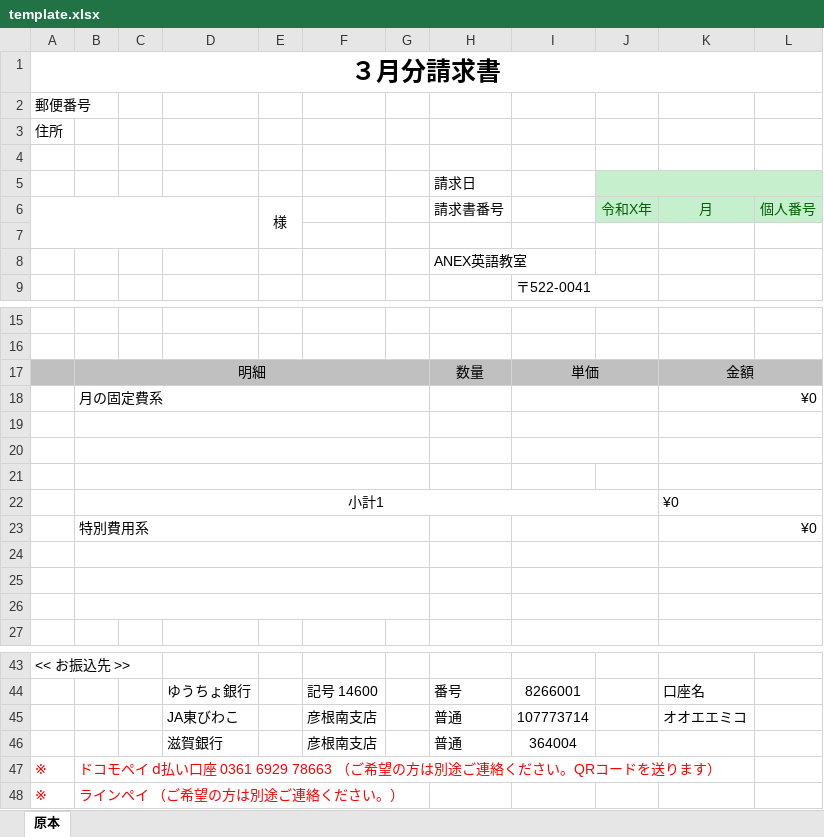
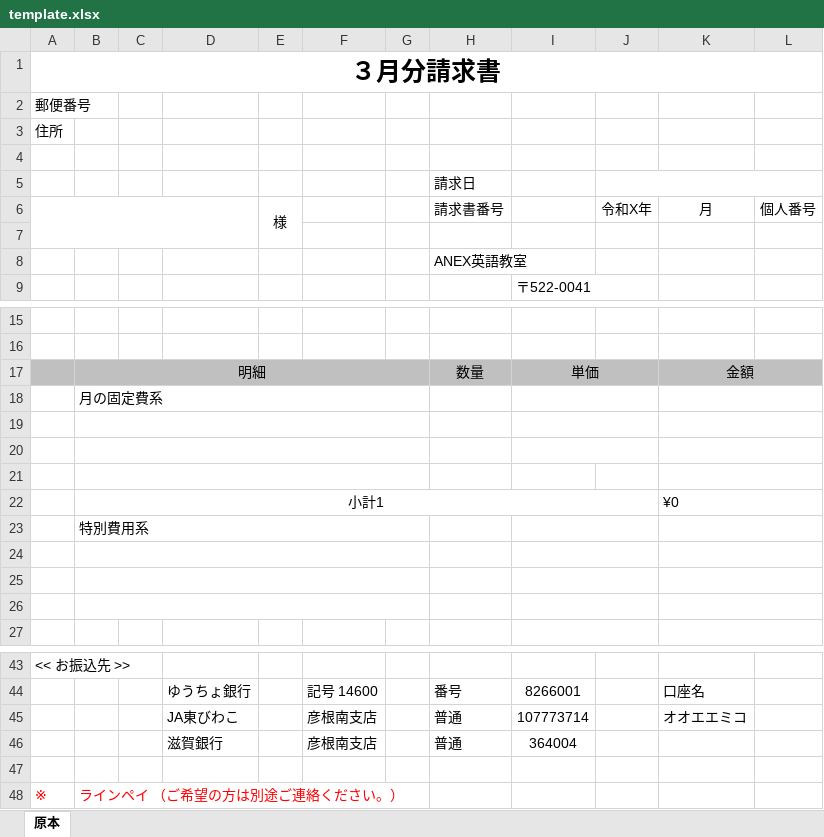
Before and after one commit to rccyamazaki0129/AnexAutoInvoicer, an Excel workbook: list/template.xlsx, sheet 原本, drawn as a sheet; only a part is shown, gaps mark what is left out; values as stored, in another font and other column widths than the file's, no borders; charts and pictures not drawn; the diff names each change by its address in the sheet, - before the commit and + after, or states it on an @@ line.

```diff
--- a/list/template.xlsx (sheet 原本)
+++ b/list/template.xlsx (sheet 原本)
-J5:L6 fill: #C6EFCE
+J5:L6 fill: none
-J6:L6 text colour: #006100
+J6:L6 text colour: black
-K18: ¥0
+K18: (empty)
-K23: ¥0
+K23: (empty)
-row 47: ※ | ドコモペイ ⅾ払い口座 0361 6929 78663 （ご希望の方は別途ご連絡ください。QRコードを送ります）
+row 47: (empty)
```
Also changed, not shown: formulas that keep their value, list/info.xlsx, 1 other file.
